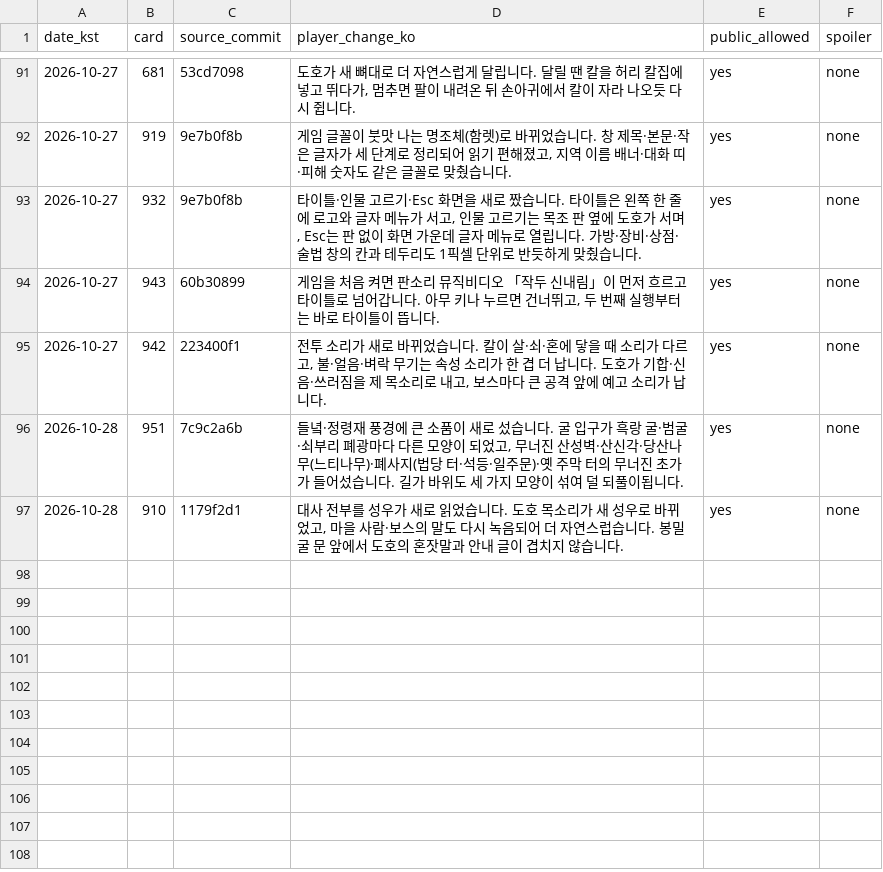
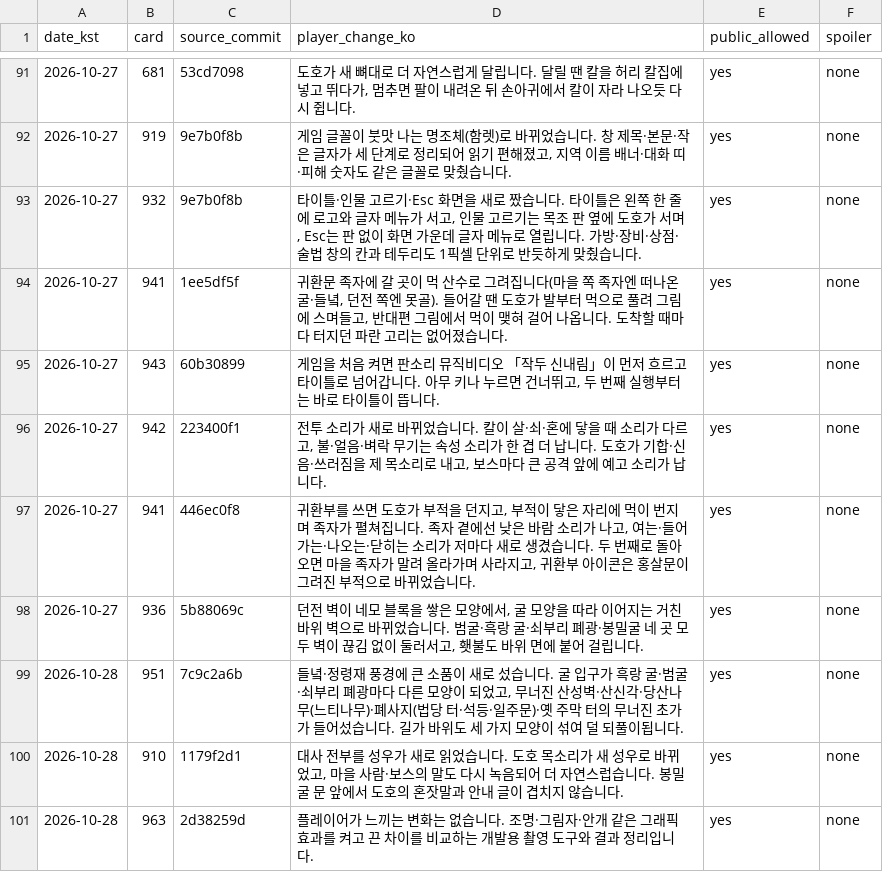
Before and after one commit to genesiskoo/joseon-assets, a CSV file: marketing/2026-10-10/player_changes_public.csv, drawn as a sheet; only a part is shown, gaps mark what is left out.

```diff
--- a/marketing/2026-10-10/player_changes_public.csv
+++ b/marketing/2026-10-10/player_changes_public.csv
@@ -93,5 +93,9 @@
 2026-10-27,932,9e7b0f8b,"타이틀·인물 고르기·Esc 화면을 새로 짰습니다. 타이틀은 왼쪽 한 줄에 로고와 글자 메뉴가 서고, 인물 고르기는 목조 판 옆에 도호가 서며, Esc는 판 없이 화면 가운데 글자 메뉴로 열립니다. 가방·장비·상점·술법 창의 칸과 테두리도 1픽셀 단위로 반듯하게 맞췄습니다.",yes,none
+2026-10-27,941,1ee5df5f,"귀환문 족자에 갈 곳이 먹 산수로 그려집니다(마을 쪽 족자엔 떠나온 굴·들녘, 던전 쪽엔 못골). 들어갈 땐 도호가 발부터 먹으로 풀려 그림에 스며들고, 반대편 그림에서 먹이 맺혀 걸어 나옵니다. 도착할 때마다 터지던 파란 고리는 없어졌습니다.",yes,none
 2026-10-27,943,60b30899,"게임을 처음 켜면 판소리 뮤직비디오 「작두 신내림」이 먼저 흐르고 타이틀로 넘어갑니다. 아무 키나 누르면 건너뛰고, 두 번째 실행부터는 바로 타이틀이 뜹니다.",yes,none
 2026-10-27,942,223400f1,"전투 소리가 새로 바뀌었습니다. 칼이 살·쇠·혼에 닿을 때 소리가 다르고, 불·얼음·벼락 무기는 속성 소리가 한 겹 더 납니다. 도호가 기합·신음·쓰러짐을 제 목소리로 내고, 보스마다 큰 공격 앞에 예고 소리가 납니다.",yes,none
+2026-10-27,941,446ec0f8,"귀환부를 쓰면 도호가 부적을 던지고, 부적이 닿은 자리에 먹이 번지며 족자가 펼쳐집니다. 족자 곁에선 낮은 바람 소리가 나고, 여는·들어가는·나오는·닫히는 소리가 저마다 새로 생겼습니다. 두 번째로 돌아오면 마을 족자가 말려 올라가며 사라지고, 귀환부 아이콘은 홍살문이 그려진 부적으로 바뀌었습니다.",yes,none
+2026-10-27,936,5b88069c,"던전 벽이 네모 블록을 쌓은 모양에서, 굴 모양을 따라 이어지는 거친 바위 벽으로 바뀌었습니다. 범굴·흑랑 굴·쇠부리 폐광·봉밀굴 네 곳 모두 벽이 끊김 없이 둘러서고, 횃불도 바위 면에 붙어 걸립니다.",yes,none
 2026-10-28,951,7c9c2a6b,"들녘·정령재 풍경에 큰 소품이 새로 섰습니다. 굴 입구가 흑랑 굴·범굴·쇠부리 폐광마다 다른 모양이 되었고, 무너진 산성벽·산신각·당산나무(느티나무)·폐사지(법당 터·석등·일주문)·옛 주막 터의 무너진 초가가 들어섰습니다. 길가 바위도 세 가지 모양이 섞여 덜 되풀이됩니다.",yes,none
 2026-10-28,910,1179f2d1,"대사 전부를 성우가 새로 읽었습니다. 도호 목소리가 새 성우로 바뀌었고, 마을 사람·보스의 말도 다시 녹음되어 더 자연스럽습니다. 봉밀굴 문 앞에서 도호의 혼잣말과 안내 글이 겹치지 않습니다.",yes,none
+2026-10-28,963,2d38259d,"플레이어가 느끼는 변화는 없습니다. 조명·그림자·안개 같은 그래픽 효과를 켜고 끈 차이를 비교하는 개발용 촬영 도구와 결과 정리입니다.",yes,none
```
